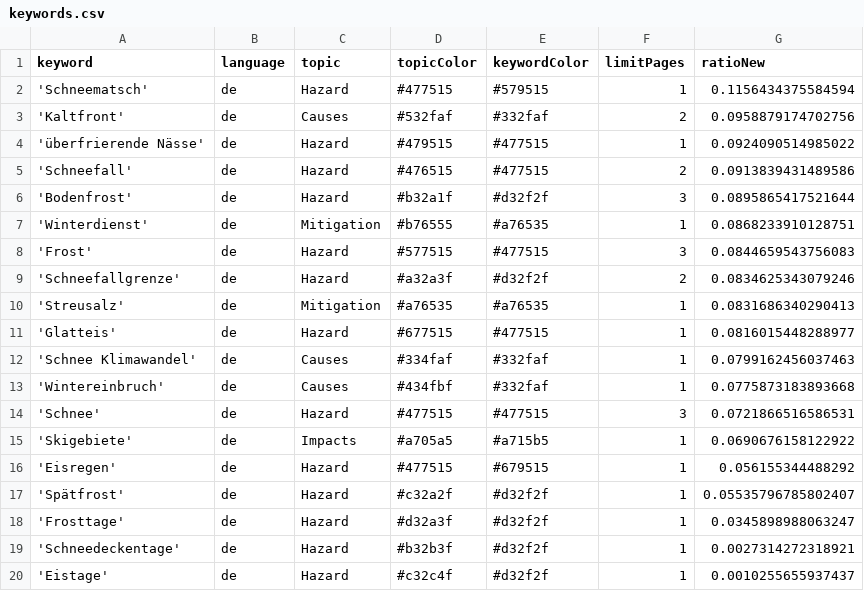
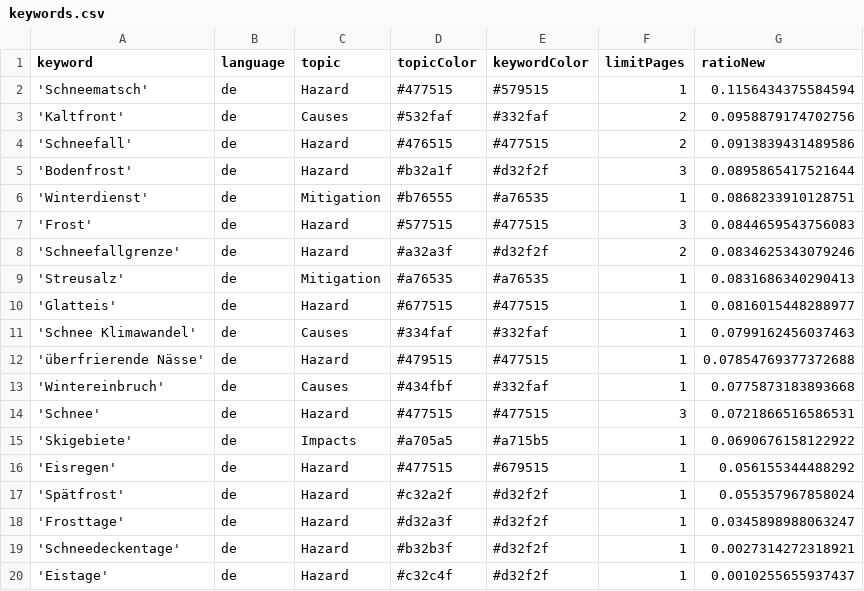
Before and after one commit to tlais147-physgeo01/snowIceIsComing, a CSV file: keywords.csv, drawn as a sheet.

Commit message:
Commit from GitHub Actions (harvest:0.0)

```diff
--- a/keywords.csv
+++ b/keywords.csv
@@ -3,3 +3,2 @@ keyword,language,topic,topicColor,keywordColor,limitPages,ratioNew
 'Kaltfront',de,Causes,#532faf,#332faf,2,0.0958879174702756
-'überfrierende Nässe',de,Hazard,#479515,#477515,1,0.0924090514985022
 'Schneefall',de,Hazard,#476515,#477515,2,0.0913839431489586
@@ -12,2 +11,3 @@ keyword,language,topic,topicColor,keywordColor,limitPages,ratioNew
 'Schnee Klimawandel',de,Causes,#334faf,#332faf,1,0.0799162456037463
+'überfrierende Nässe',de,Hazard,#479515,#477515,1,0.07854769377372688
 'Wintereinbruch',de,Causes,#434fbf,#332faf,1,0.0775873183893668
@@ -16,3 +16,3 @@ keyword,language,topic,topicColor,keywordColor,limitPages,ratioNew
 'Eisregen',de,Hazard,#477515,#679515,1,0.056155344488292
-'Spätfrost',de,Hazard,#c32a2f,#d32f2f,1,0.05535796785802407
+'Spätfrost',de,Hazard,#c32a2f,#d32f2f,1,0.055357967858024
 'Frosttage',de,Hazard,#d32a3f,#d32f2f,1,0.0345898988063247
```
